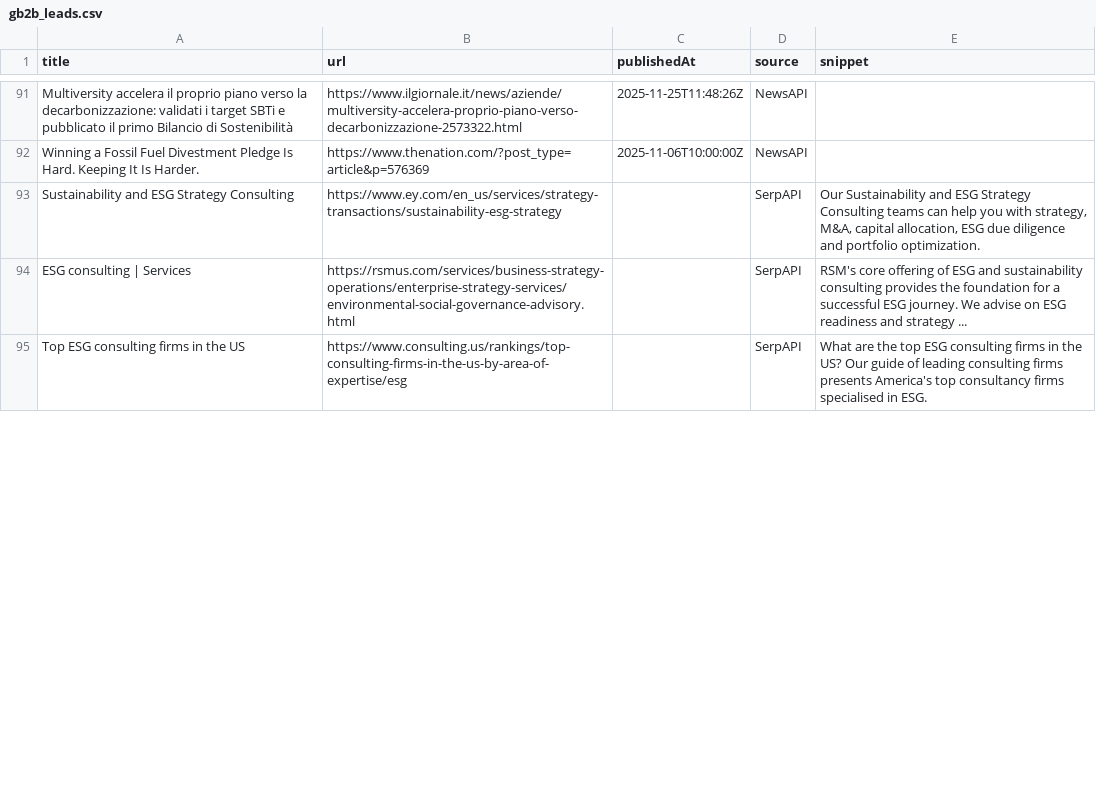
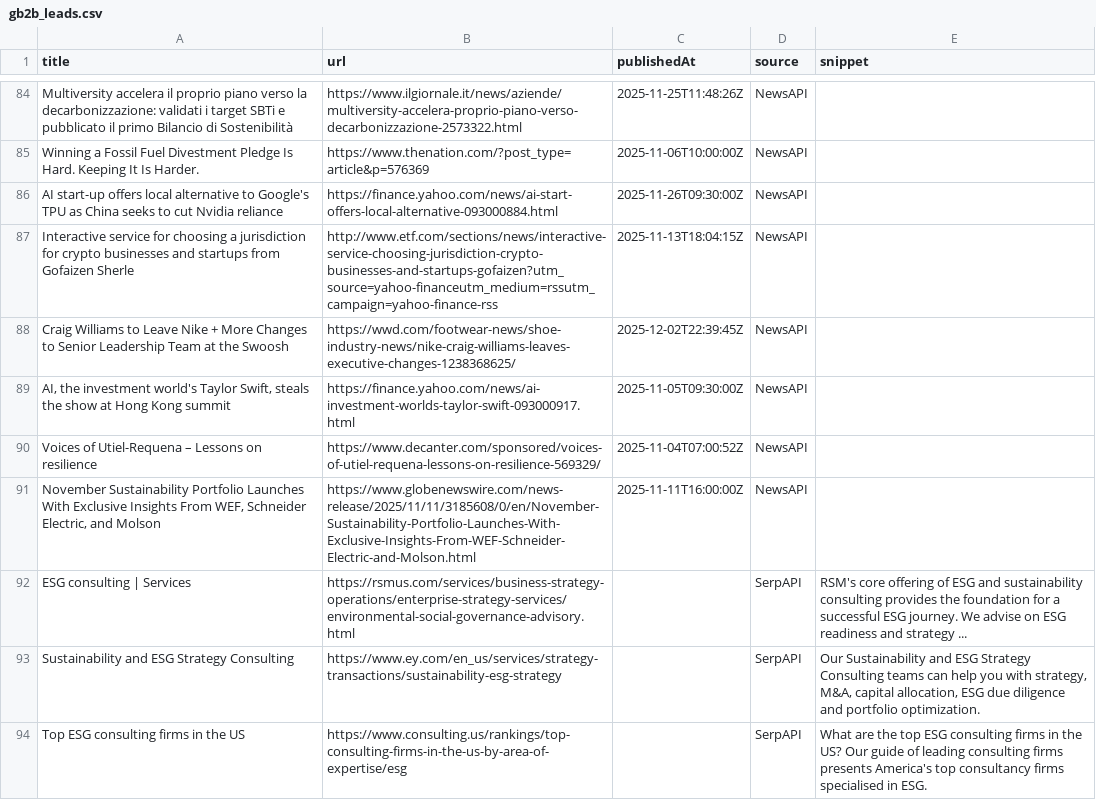
Before and after one commit to media-stack/gb2b-lead-finder, a CSV file: gb2b_leads.csv, drawn as a sheet; only a part is shown, gaps mark what is left out; the diff covers the shown part only.

```diff
--- a/gb2b_leads.csv
+++ b/gb2b_leads.csv
@@ -92,4 +85,10 @@ Multiversity accelera il proprio piano verso la decarbonizzazione: validati i ta
 Winning a Fossil Fuel Divestment Pledge Is Hard. Keeping It Is Harder.,https://www.thenation.com/?post_type=article&p=576369,2025-11-06T10:00:00Z,NewsAPI,
+AI start-up offers local alternative to Google's TPU as China seeks to cut Nvidia reliance,https://finance.yahoo.com/news/ai-start-offers-local-alternative-093000884.html,2025-11-26T09:30:00Z,NewsAPI,
+Interactive service for choosing a jurisdiction for crypto businesses and startups from Gofaizen Sherle,http://www.etf.com/sections/news/interactive-service-choosing-jurisdiction-crypto-businesses-and-startups-gofaizen?utm_source=yahoo-financeutm_medium=rssutm_campaign=yahoo-finance-rss,2025-11-13T18:04:15Z,NewsAPI,
+Craig Williams to Leave Nike + More Changes to Senior Leadership Team at the Swoosh,https://wwd.com/footwear-news/shoe-industry-news/nike-craig-williams-leaves-executive-changes-1238368625/,2025-12-02T22:39:45Z,NewsAPI,
+"AI, the investment world's Taylor Swift, steals the show at Hong Kong summit",https://finance.yahoo.com/news/ai-investment-worlds-taylor-swift-093000917.html,2025-11-05T09:30:00Z,NewsAPI,
+Voices of Utiel-Requena – Lessons on resilience,https://www.decanter.com/sponsored/voices-of-utiel-requena-lessons-on-resilience-569329/,2025-11-04T07:00:52Z,NewsAPI,
+"November Sustainability Portfolio Launches With Exclusive Insights From WEF, Schneider Electric, and Molson",https://www.globenewswire.com/news-release/2025/11/11/3185608/0/en/November-Sustainability-Portfolio-Launches-With-Exclusive-Insights-From-WEF-Schneider-Electric-and-Molson.html,2025-11-11T16:00:00Z,NewsAPI,
+ESG consulting | Services,https://rsmus.com/services/business-strategy-operations/enterprise-strategy-services/environmental-social-governance-advisory.html,,SerpAPI,RSM's core offering of ESG and sustainability consulting provides the foundation for a successful ESG journey. We advise on ESG readiness and strategy ...
 Sustainability and ESG Strategy Consulting,https://www.ey.com/en_us/services/strategy-transactions/sustainability-esg-strategy,,SerpAPI,"Our Sustainability and ESG Strategy Consulting teams can help you with strategy, M&A, capital allocation, ESG due diligence and portfolio optimization."
-ESG consulting | Services,https://rsmus.com/services/business-strategy-operations/enterprise-strategy-services/environmental-social-governance-advisory.html,,SerpAPI,RSM's core offering of ESG and sustainability consulting provides the foundation for a successful ESG journey. We advise on ESG readiness and strategy ...
 Top ESG consulting firms in the US,https://www.consulting.us/rankings/top-consulting-firms-in-the-us-by-area-of-expertise/esg,,SerpAPI,What are the top ESG consulting firms in the US? Our guide of leading consulting firms presents America's top consultancy firms specialised in ESG.
```
Also changed, not shown: 1 added row, 8 removed rows, 3 moved rows and 2 edited cells elsewhere in this file.
